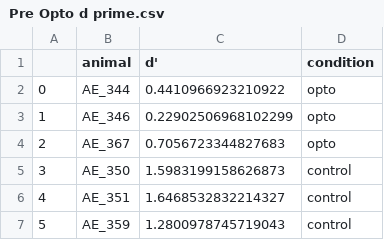
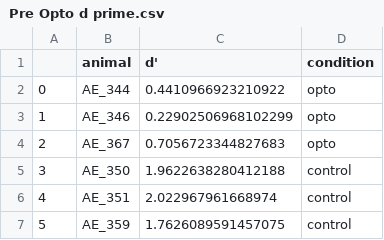
Before and after one commit to InsanallyLab/TothSidleck2024, a CSV file: Source Data Files/Pre Opto d prime.csv, drawn as a sheet.

```diff
--- a/Source Data Files/Pre Opto d prime.csv
+++ b/Source Data Files/Pre Opto d prime.csv
@@ -4,4 +4,4 @@
 2,AE_367,0.7056723344827683,opto
-3,AE_350,1.5983199158626873,control
-4,AE_351,1.6468532832214327,control
-5,AE_359,1.2800978745719043,control
+3,AE_350,1.9622638280412188,control
+4,AE_351,2.022967961668974,control
+5,AE_359,1.7626089591457075,control
```
Also changed, not shown: 13 other files.
